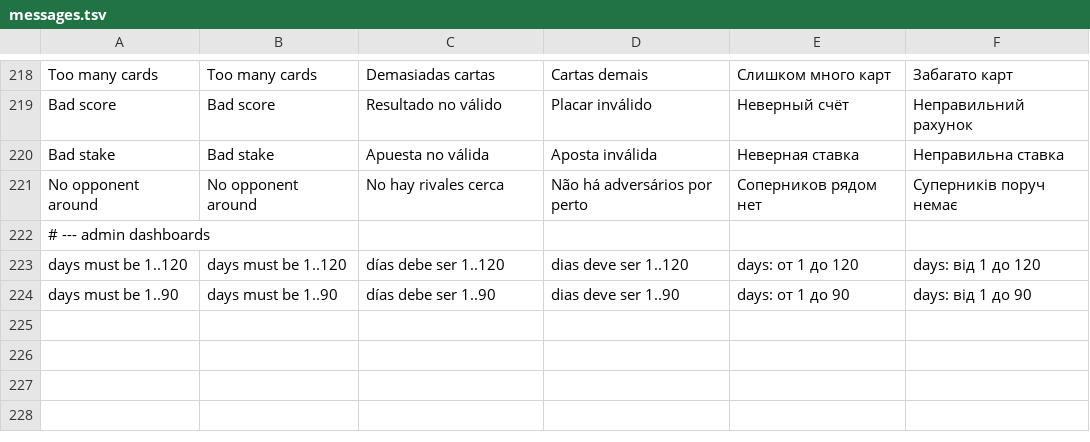
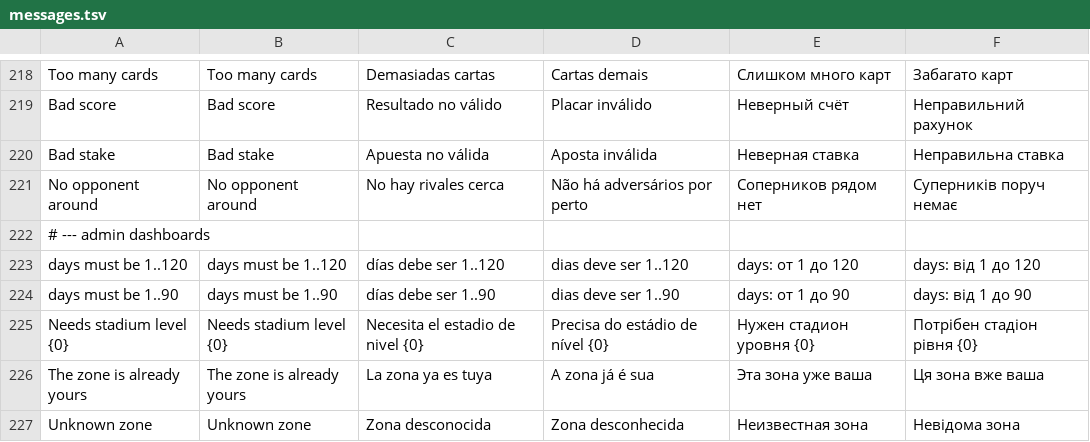
Before and after one commit to inowios/Arena-Game-Backend, a TSV file: server/src/main/resources/i18n/messages.tsv, drawn as a sheet; only a part is shown, gaps mark what is left out; the diff names each change by its address in the sheet, - before the commit and + after, or states it on an @@ line.

```diff
--- a/server/src/main/resources/i18n/messages.tsv
+++ b/server/src/main/resources/i18n/messages.tsv
+row 225: Needs stadium level {0} | Needs stadium level {0} | Necesita el estadio de nivel {0} | Precisa do estádio de nível {0} | Нужен стадион уровня {0} | Потрібен стадіон рівня {0}
+row 226: The zone is already yours | The zone is already yours | La zona ya es tuya | A zona já é sua | Эта зона уже ваша | Ця зона вже ваша
+row 227: Unknown zone | Unknown zone | Zona desconocida | Zona desconhecida | Неизвестная зона | Невідома зона
```
Also changed, not shown: 12 other files.
